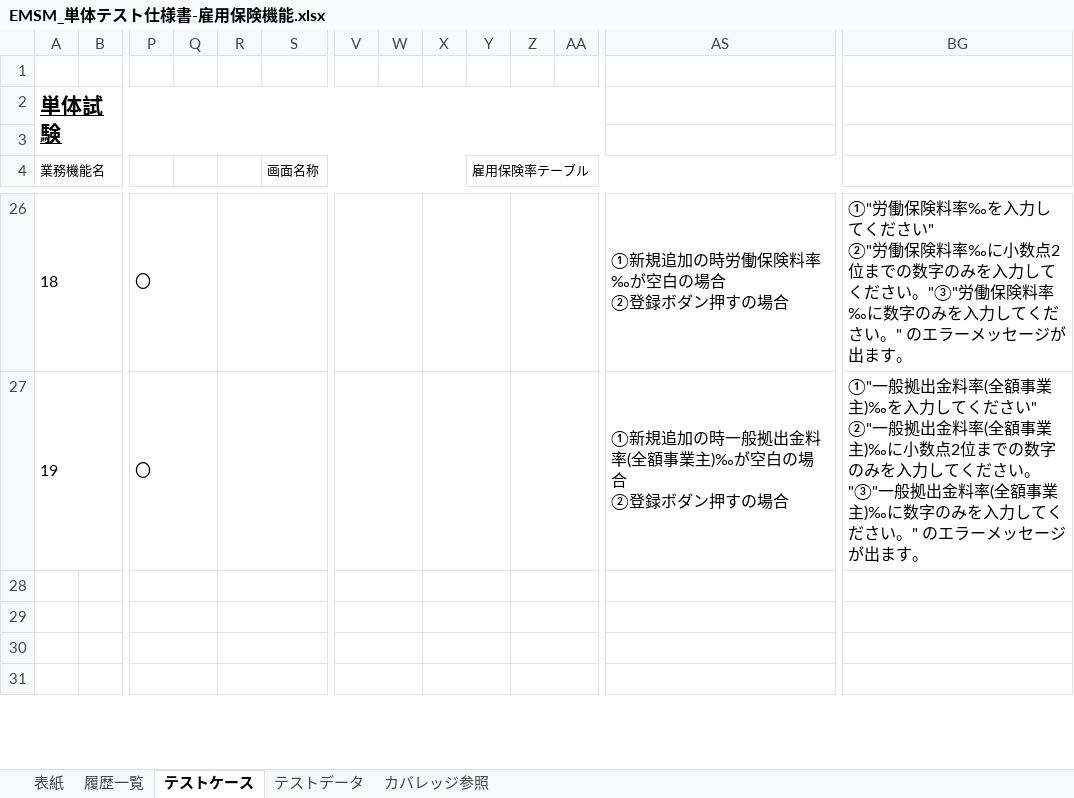
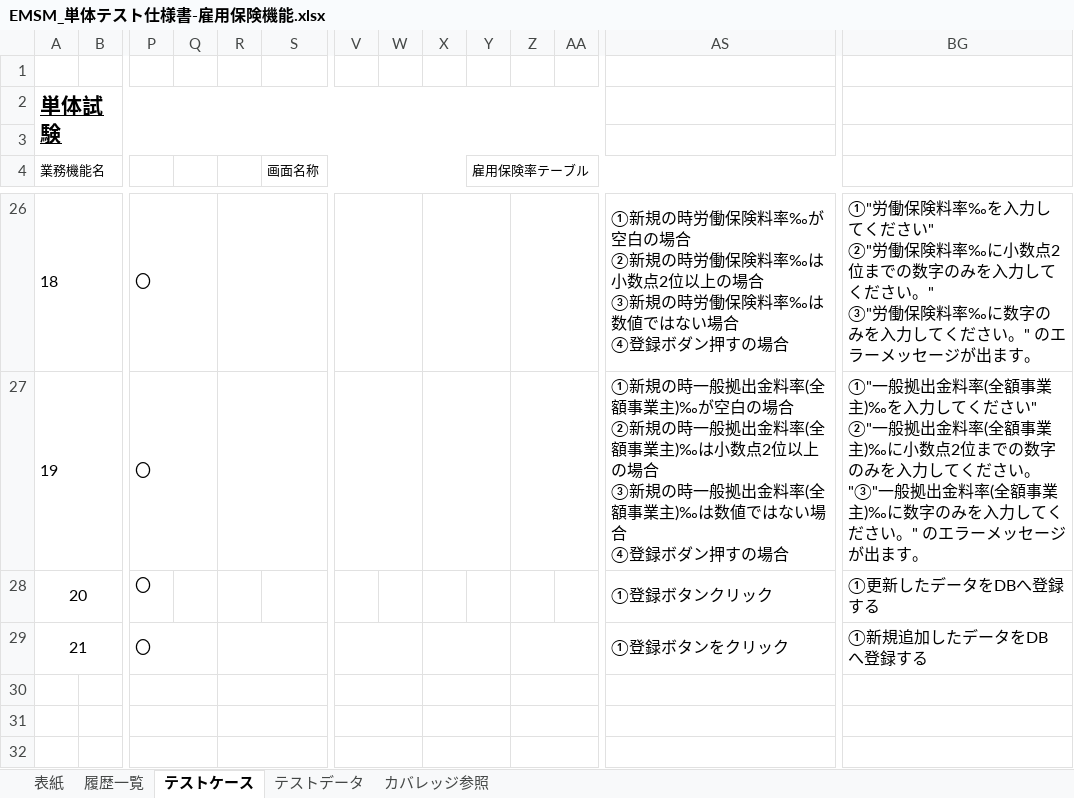
Before and after one commit to softtechSoft/emsm, an Excel workbook: DOC/単体テスト/EMSM_単体テスト仕様書-雇用保険機能.xlsx, sheet テストケース, drawn as a sheet; only a part is shown, gaps mark what is left out; values as stored, in another font and other column widths than the file's, no borders; removed rows and columns are numbered as before the commit, all else as after; rows hold the shown columns only; ↵ is a line break in a cell; the diff covers the shown part only; the diff names each change by its address in the sheet, - before the commit and + after, or states it on an @@ line.

```diff
--- a/DOC/単体テスト/EMSM_単体テスト仕様書-雇用保険機能.xlsx (sheet テストケース)
+++ b/DOC/単体テスト/EMSM_単体テスト仕様書-雇用保険機能.xlsx (sheet テストケース)
-AS26: ①新規追加の時労働保険料率‰が空白の場合 ↵ ②登録ボダ…
+AS26: ①新規の時労働保険料率‰が空白の場合 ↵ ②新規の時労働保険料率‰は小数点2位以上の場合 ↵ ③新規の時労働保険料率‰は数値ではない場合 ↵ ④登録ボダ…
-BG26: …ださい。"③"労働保険…
+BG26: …ださい。" ↵ ③"労働保険…
-AS27: ①新規追加の時一般拠出金料率(全額事業主)‰が空白の場合 ↵ ②登録ボダ…
+AS27: ①新規の時一般拠出金料率(全額事業主)‰が空白の場合 ↵ ②新規の時一般拠出金料率(全額事業主)‰は小数点2位以上の場合 ↵ ③新規の時一般拠出金料率(全額事業主)‰は数値ではない場合 ↵ ④登録ボダ…
-BG27: …ださい。"③"一般拠…
+BG27: …ださい。 ↵ "③"一般拠…
-row 28: (empty)
+row 28: 20 |  | 〇 |  |  |  |  |  |  |  |  |  | ①登録ボタンクリック | ①更新したデータをDBへ登録する
+A28:B28 merged
-P28:Q28 merged
-R28:S28 merged
-V28:W28 merged
-X28:Y28 merged
-Z28:AA28 merged
+AS28:BF28 merged
+BG28:BU28 merged
+row 29: 21 |  | 〇 |  |  |  |  |  |  |  |  |  | ①登録ボタンをクリック | ①新規追加したデータをDB へ登録する
```
Also changed, not shown: 33 edited cells and merged cells elsewhere in this sheet, sheet テストデータ, charts or pictures, 1 other file.
